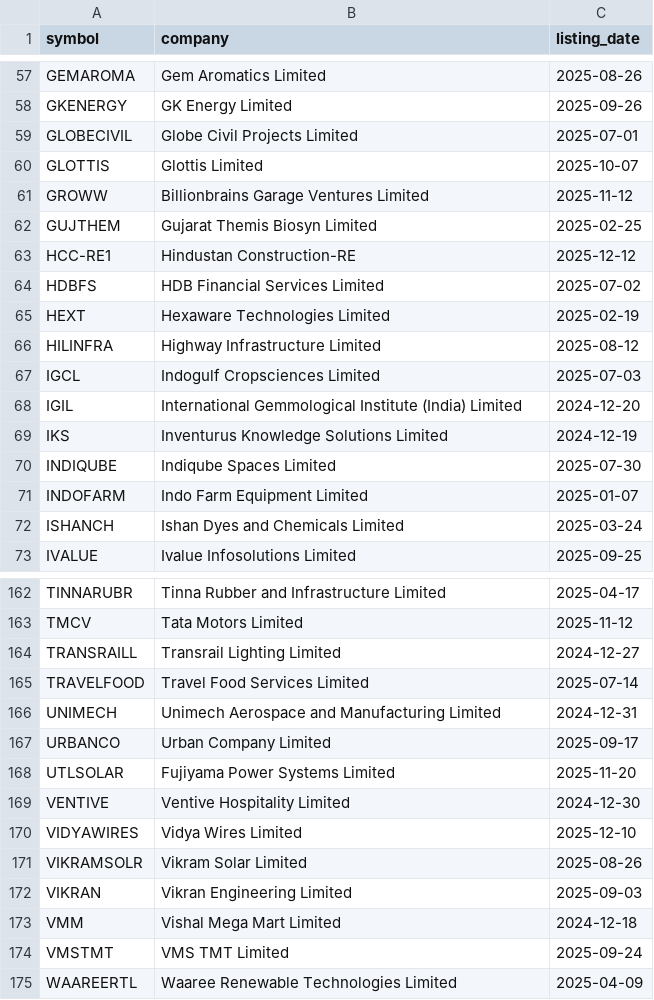
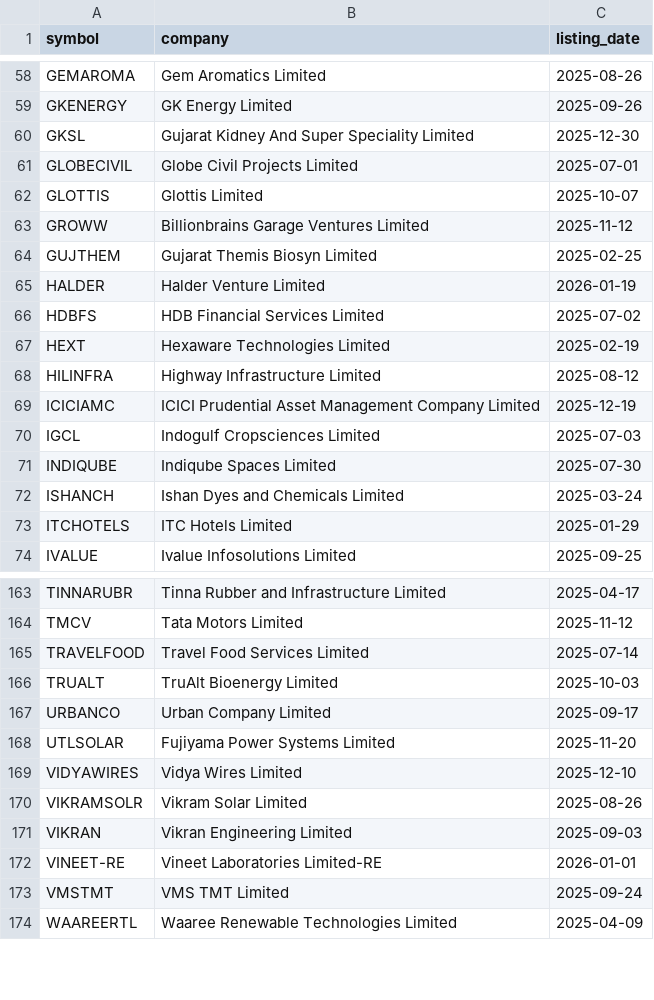
Before and after one commit to Deep-Adhia/IPO-Base-Scanner, a CSV file: recent_ipo_symbols.csv, drawn as a sheet; only a part is shown, gaps mark what is left out; the diff covers the shown part only.

```diff
--- a/recent_ipo_symbols.csv
+++ b/recent_ipo_symbols.csv
@@ -58,2 +59,3 @@ GEMAROMA,Gem Aromatics Limited,2025-08-26
 GKENERGY,GK Energy Limited,2025-09-26
+GKSL,Gujarat Kidney And Super Speciality Limited,2025-12-30
 GLOBECIVIL,Globe Civil Projects Limited,2025-07-01
@@ -62,3 +64,3 @@ GROWW,Billionbrains Garage Ventures Limited,2025-11-12
 GUJTHEM,Gujarat Themis Biosyn Limited,2025-02-25
-HCC-RE1,Hindustan Construction-RE,2025-12-12
+HALDER,Halder Venture Limited,2026-01-19
 HDBFS,HDB Financial Services Limited,2025-07-02
@@ -66,8 +68,7 @@ HEXT,Hexaware Technologies Limited,2025-02-19
 HILINFRA,Highway Infrastructure Limited,2025-08-12
+ICICIAMC,ICICI Prudential Asset Management Company Limited,2025-12-19
 IGCL,Indogulf Cropsciences Limited,2025-07-03
-IGIL,International Gemmological Institute (India) Limited,2024-12-20
-IKS,Inventurus Knowledge Solutions Limited,2024-12-19
 INDIQUBE,Indiqube Spaces Limited,2025-07-30
-INDOFARM,Indo Farm Equipment Limited,2025-01-07
 ISHANCH,Ishan Dyes and Chemicals Limited,2025-03-24
+ITCHOTELS,ITC Hotels Limited,2025-01-29
 IVALUE,Ivalue Infosolutions Limited,2025-09-25
@@ -163,8 +164,6 @@ TINNARUBR,Tinna Rubber and Infrastructure Limited,2025-04-17
 TMCV,Tata Motors Limited,2025-11-12
-TRANSRAILL,Transrail Lighting Limited,2024-12-27
 TRAVELFOOD,Travel Food Services Limited,2025-07-14
-UNIMECH,Unimech Aerospace and Manufacturing Limited,2024-12-31
+TRUALT,TruAlt Bioenergy Limited,2025-10-03
 URBANCO,Urban Company Limited,2025-09-17
 UTLSOLAR,Fujiyama Power Systems Limited,2025-11-20
-VENTIVE,Ventive Hospitality Limited,2024-12-30
 VIDYAWIRES,Vidya Wires Limited,2025-12-10
@@ -172,3 +171,3 @@ VIKRAMSOLR,Vikram Solar Limited,2025-08-26
 VIKRAN,Vikran Engineering Limited,2025-09-03
-VMM,Vishal Mega Mart Limited,2024-12-18
+VINEET-RE,Vineet Laboratories Limited-RE,2026-01-01
 VMSTMT,VMS TMT Limited,2025-09-24
```
Also changed, not shown: 14 added rows and 13 removed rows elsewhere in this file, ipo_listing_data.csv, ipo_upstox_mapping.csv, 3 other files.
